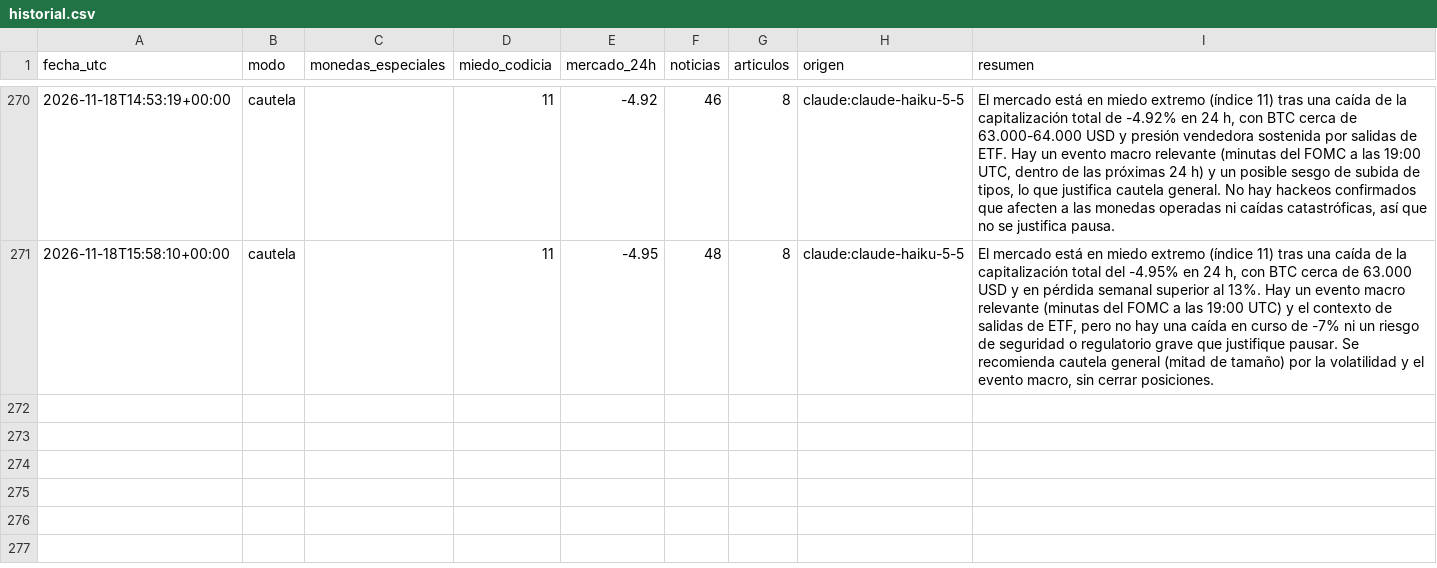
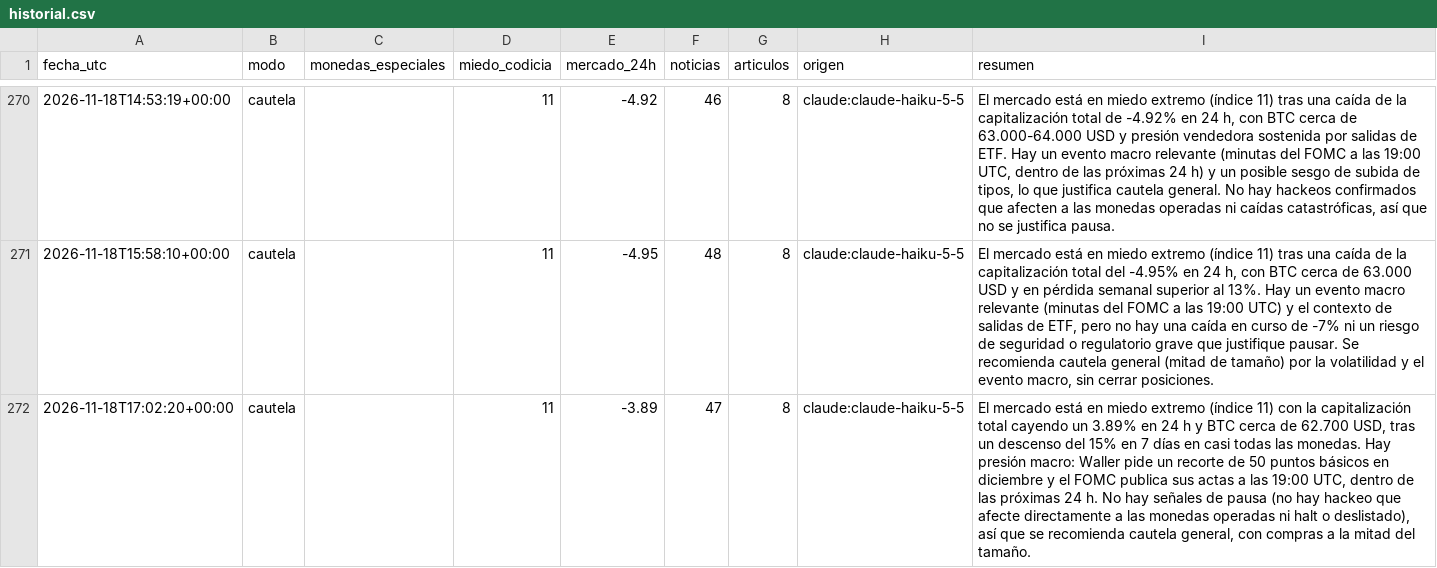
Before and after one commit to palomavilugron44-beep/cerebro-arana, a CSV file: publico/historial.csv, drawn as a sheet; only a part is shown, gaps mark what is left out; the diff names each change by its address in the sheet, - before the commit and + after, or states it on an @@ line.

```diff
--- a/publico/historial.csv
+++ b/publico/historial.csv
+row 272: 2026-11-18T17:02:20+00:00 | cautela |  | 11 | -3.89 | 47 | 8 | claude:claude-haiku-5-5 | El mercado está en miedo extremo (índice 11) con la capitalización total cayendo un 3.89% en 24 h y BTC cerca de 62.700 USD, tras un descenso del 15% en 7 días en casi todas las monedas. Hay presión macro: Waller pide un recorte de 50 puntos básicos en diciembre y el FOMC publica sus actas a las 19:00 UTC, dentro de las próximas 24 h. No hay señales de pausa (no hay hackeo que afecte directamente a las monedas operadas ni halt o deslistado), así que se recomienda cautela general, con compras a la mitad del tamaño.
```
Also changed, not shown: 1 other file.
